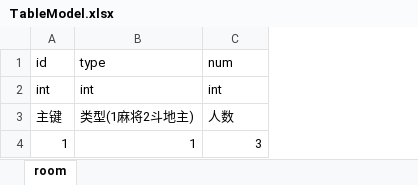
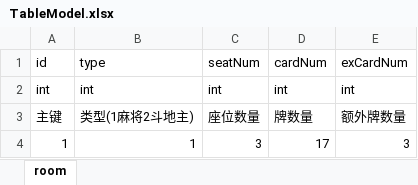
Before and after one commit to cloudHui/Server, an Excel workbook: tool/src/main/resources/xml/TableModel.xlsx, sheet room, drawn as a sheet; values as stored, in another font and other column widths than the file's, no borders; the diff names each change by its address in the sheet, - before the commit and + after, or states it on an @@ line.

```diff
--- a/tool/src/main/resources/xml/TableModel.xlsx (sheet room)
+++ b/tool/src/main/resources/xml/TableModel.xlsx (sheet room)
+column D (cardNum), rows 2-4: int | 牌数量 | 17
+column E (exCardNum), rows 2-4: int | 额外牌数量 | 3
-C1: num
+C1: seatNum
-C3 (seatNum): 人数
+C3 (seatNum): 座位数量
```
Also changed, not shown: 24 other files.
